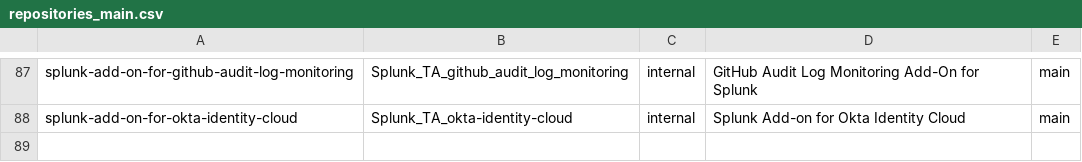
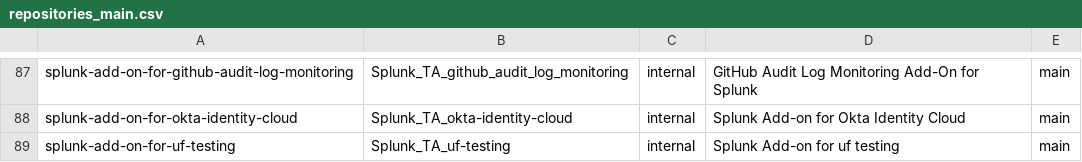
Before and after one commit to wmazur-splunk/addonfactory-repository-template, a CSV file: repositories_main.csv, drawn as a sheet; only a part is shown, gaps mark what is left out; the diff names each change by its address in the sheet, - before the commit and + after, or states it on an @@ line.

```diff
--- a/repositories_main.csv
+++ b/repositories_main.csv
+row 89: splunk-add-on-for-uf-testing | Splunk_TA_uf-testing | internal | Splunk Add-on for uf testing | main
```
Also changed, not shown: 1 other file.
